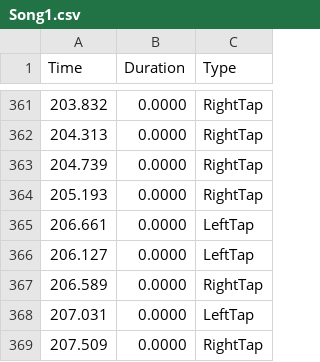
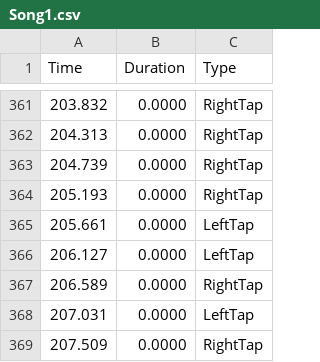
Before and after one commit to CampKoala/BeatWalker, a CSV file: Assets/Resources/Songs/Song1.csv, drawn as a sheet; only a part is shown, gaps mark what is left out.

```diff
--- a/Assets/Resources/Songs/Song1.csv
+++ b/Assets/Resources/Songs/Song1.csv
@@ -364,3 +364,3 @@ Time,Duration,Type
 205.193,0.0000,RightTap
-206.661,0.0000,LeftTap
+205.661,0.0000,LeftTap
 206.127,0.0000,LeftTap
```
Also changed, not shown: 20 other files.
